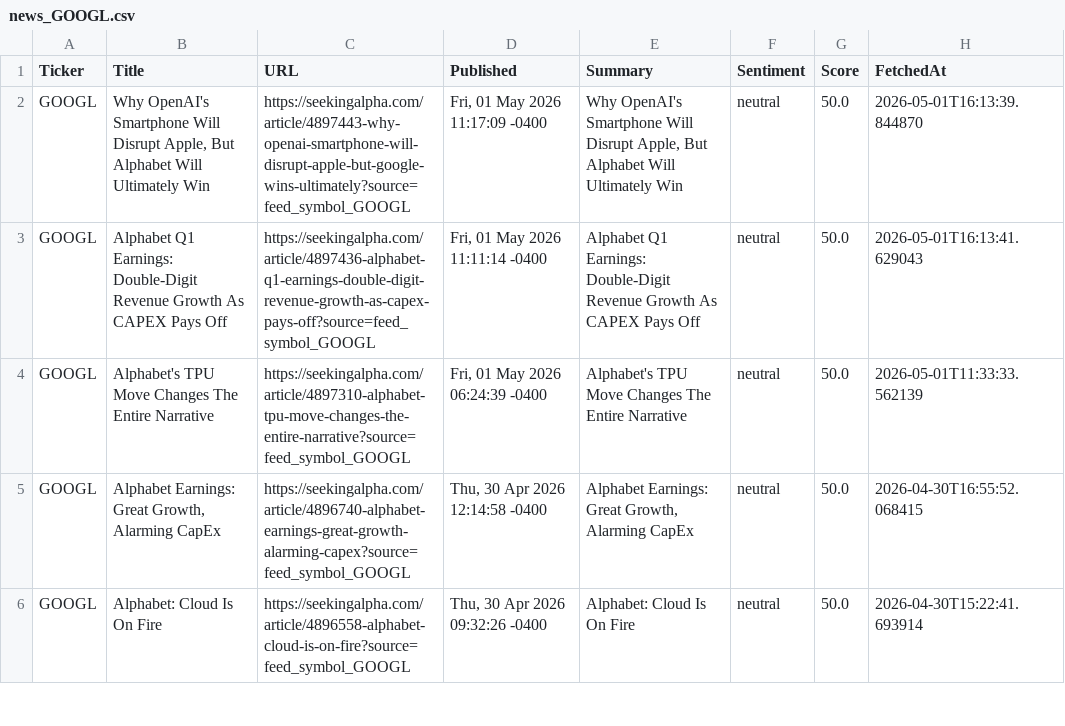
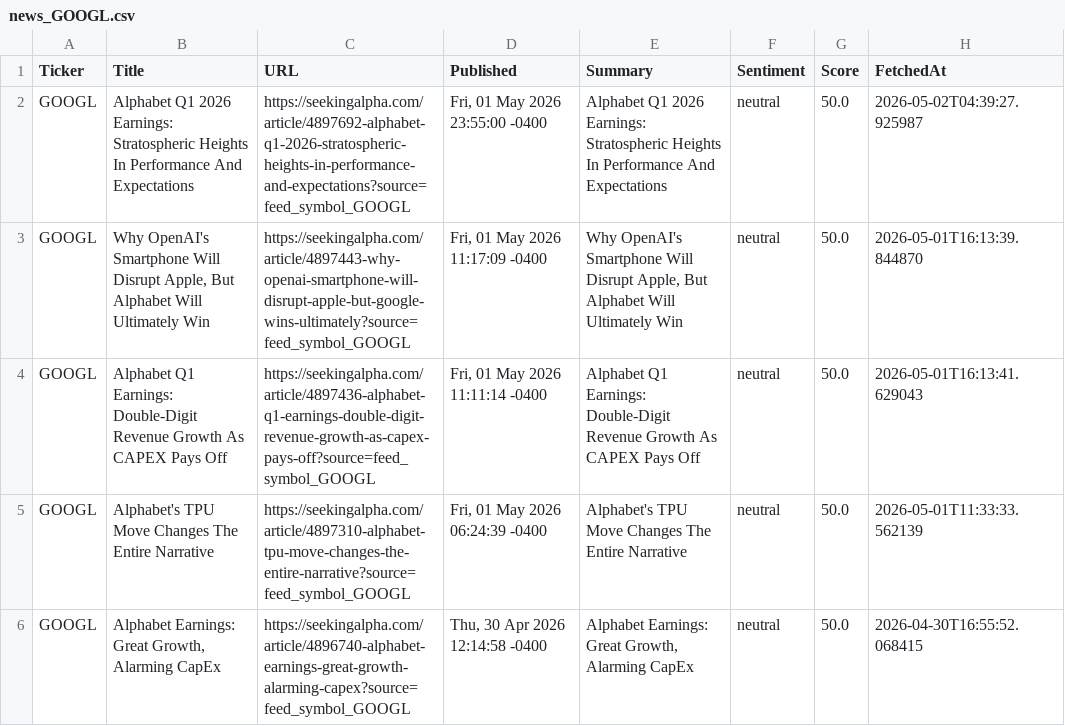
Before and after one commit to timursk99-ai/news-pipeline, a CSV file: news_GOOGL.csv, drawn as a sheet; only a part is shown; the shorter side is filled out with more unchanged rows; the diff names each change by its address in the sheet, - before the commit and + after, or states it on an @@ line.

Commit message:
update news CSVs

```diff
--- a/news_GOOGL.csv
+++ b/news_GOOGL.csv
+row 2: GOOGL | Alphabet Q1 2026 Earnings: Stratospheric Heights In Performance And Expectations | https://seekingalpha.com/article/4897692-alphabet-q1-2026-stratospheric-heights-in-performance-and-expectations?source=feed_symbol_GOOGL | Fri, 01 May 2026 23:55:00 -0400 | Alphabet Q1 2026 Earnings: Stratospheric Heights In Performance And Expectations | neutral | 50.0 | 2026-05-02T04:39:27.925987
```
